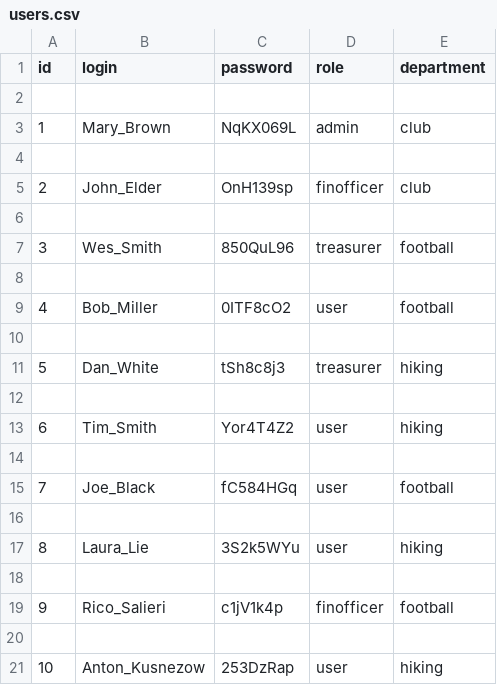
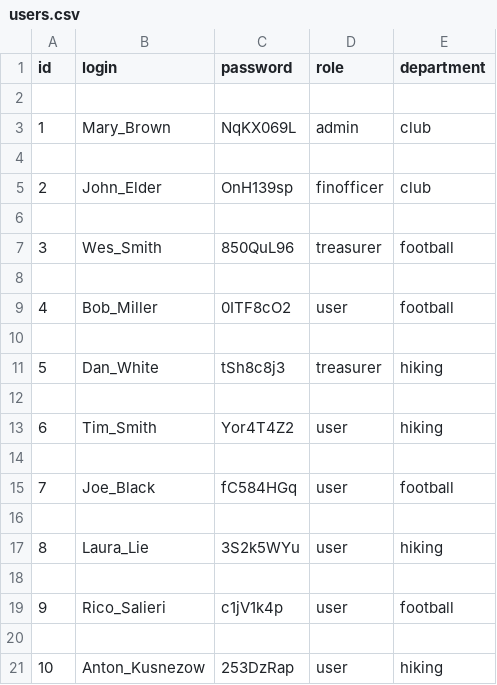
Before and after one commit to IAmACloud44/EPR_Tut, a CSV file: users.csv, drawn as a sheet.

```diff
--- a/users.csv
+++ b/users.csv
@@ -18,3 +18,3 @@ id,login,password,role,department
 
-9,Rico_Salieri,c1jV1k4p,finofficer,football
+9,Rico_Salieri,c1jV1k4p,user,football
 
```
Also changed, not shown: 4 other files.
